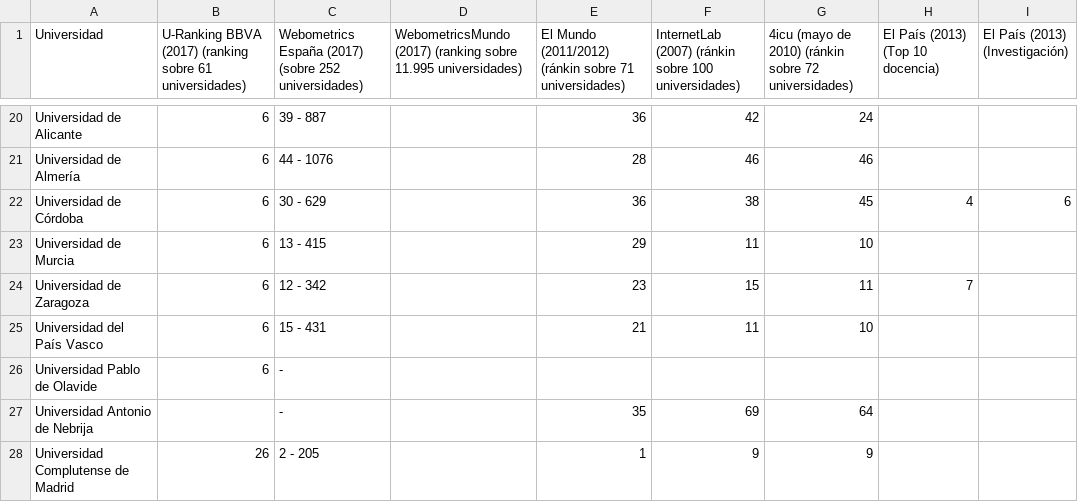
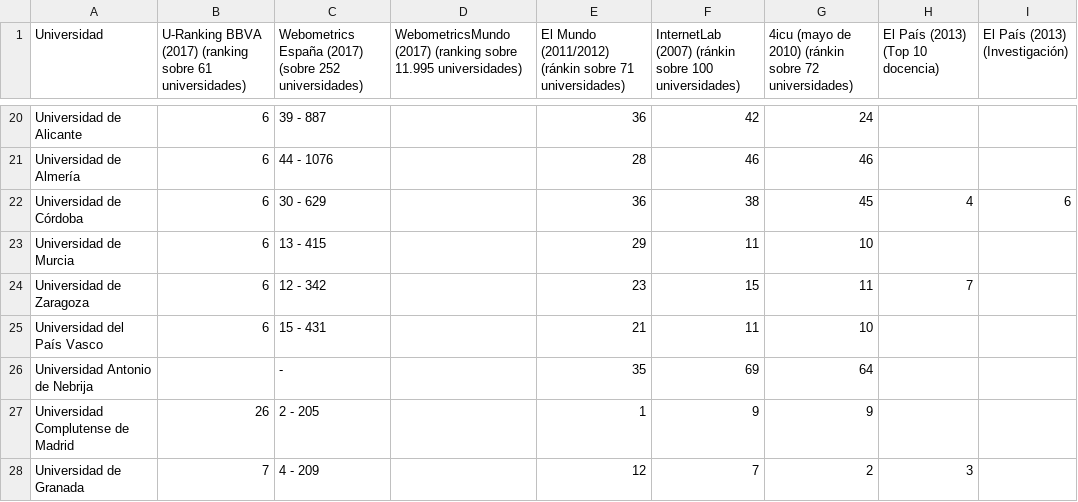
Before and after one commit to nacho2606/Datos, a CSV file: Clasificacion_Universidades_Espaa.csv, drawn as a sheet; only a part is shown, gaps mark what is left out; the shorter side is filled out with more unchanged rows; the diff names each change by its address in the sheet, - before the commit and + after, or states it on an @@ line.

Commit message:
Update Clasificacion_Universidades_Espaa.csv

```diff
--- a/Clasificacion_Universidades_Espaa.csv
+++ b/Clasificacion_Universidades_Espaa.csv
-row 26: Universidad Pablo de Olavide | 6 | -
```
